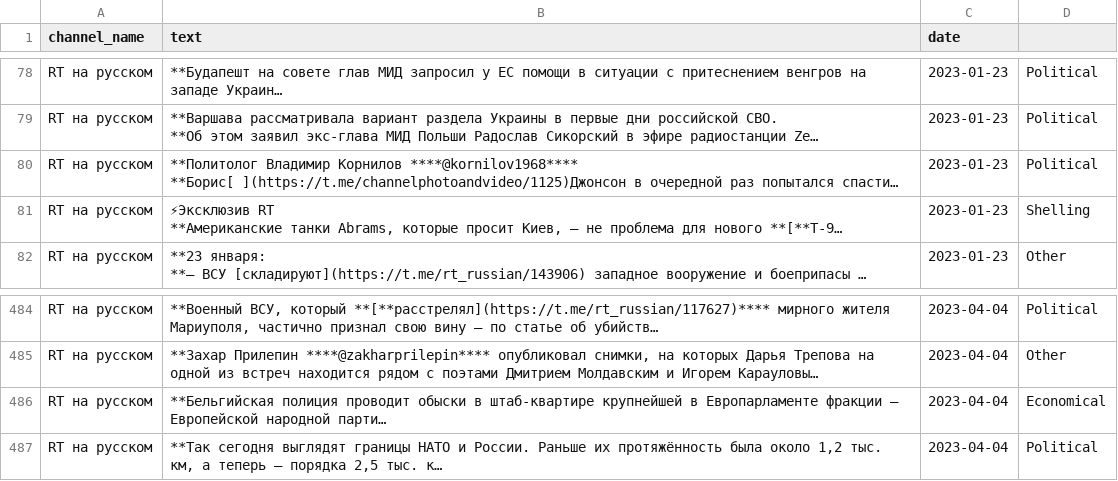
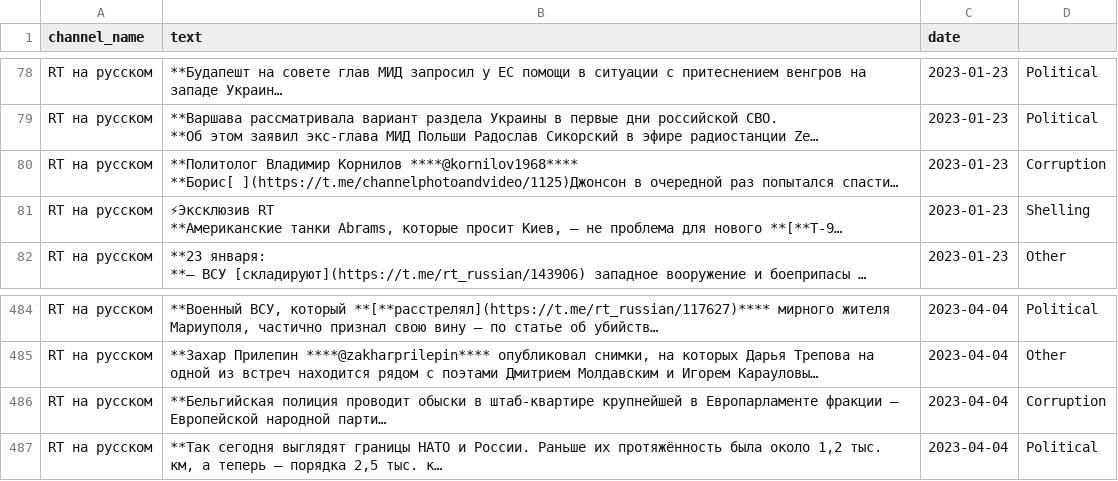
Before and after one commit to kinfi4/AI, a CSV file: kin-models/news-classification/data/training-data/train-case-2/labeled/russian-propaganda-1__labeled.csv, drawn as a sheet; only a part is shown, gaps mark what is left out; long unchanged cells end in …; the diff names each change by its address in the sheet, - before the commit and + after, or states it on an @@ line.

Commit message:
Scripts improved. Some more data labeled

```diff
--- a/kin-models/news-classification/data/training-data/train-case-2/labeled/russian-propaganda-1__labeled.csv
+++ b/kin-models/news-classification/data/training-data/train-case-2/labeled/russian-propaganda-1__labeled.csv
-D80: Political
+D80: Corruption
-D486: Economical
+D486: Corruption
```
Also changed, not shown: kin-models/news-classification/data/training-data/train-case-2/labeled/economics__labeled1.csv, kin-models/news-classification/data/training-data/train-case-2/labeled/novinach2__labeled.csv, 12 other files.
